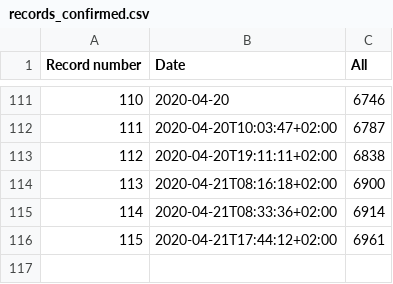
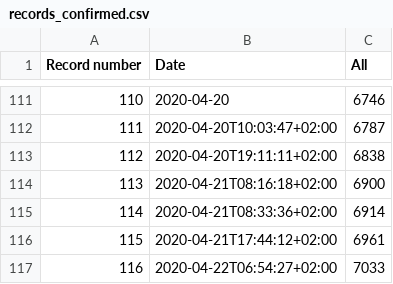
Before and after one commit to kukosek/czech-covid-db, a CSV file: records_confirmed.csv, drawn as a sheet; only a part is shown, gaps mark what is left out.

```diff
--- a/records_confirmed.csv
+++ b/records_confirmed.csv
@@ -116 +116,2 @@ Record number,Date,All
 115,2020-04-21T17:44:12+02:00,6961
+116,2020-04-22T06:54:27+02:00,7033
```
Also changed, not shown: 1 other file.
